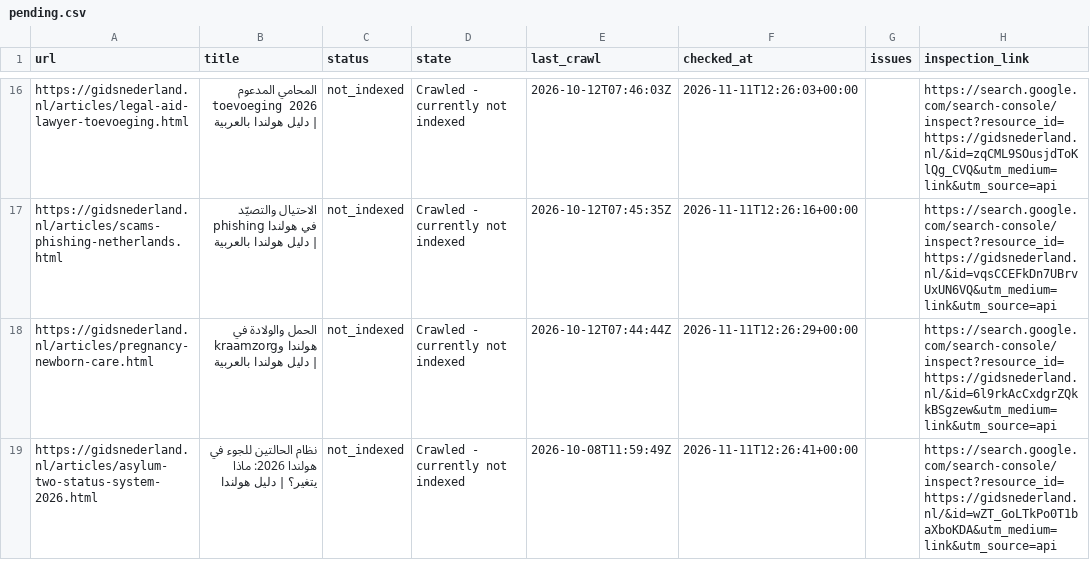
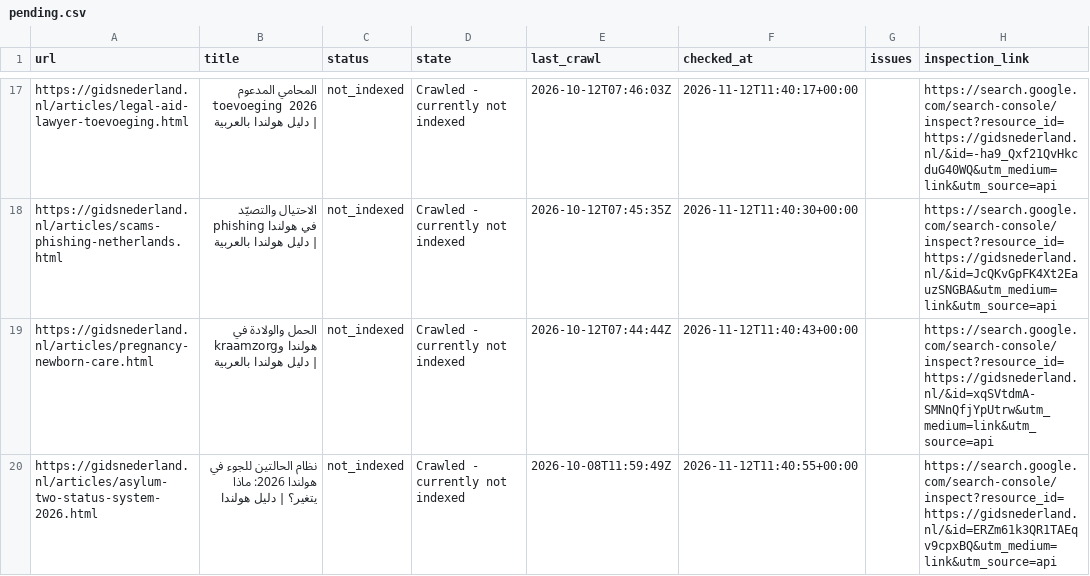
Before and after one commit to a-alzoubi-07-11/a-alzoubi-07-11.github.io, a CSV file: docs/indexing/pending.csv, drawn as a sheet; only a part is shown, gaps mark what is left out; addresses are those after the commit; the diff covers the shown part only; the diff names each change by its address in the sheet, - before the commit and + after, or states it on an @@ line.

Commit message:
Google indexing: update status and submission progress

```diff
--- a/docs/indexing/pending.csv
+++ b/docs/indexing/pending.csv
-F17 (checked_at): 2026-11-11T12:26:03+00:00
+F17 (checked_at): 2026-11-12T11:40:17+00:00
-H17 (inspection_link): https://search.google.com/search-console/inspect?resource_id=https://gidsnederland.nl/&id=zqCML9SOusjdToKlQg_CVQ&utm_medium=link&utm_source=api
+H17 (inspection_link): https://search.google.com/search-console/inspect?resource_id=https://gidsnederland.nl/&id=-ha9_Qxf21QvHkcduG40WQ&utm_medium=link&utm_source=api
-F18 (checked_at): 2026-11-11T12:26:16+00:00
+F18 (checked_at): 2026-11-12T11:40:30+00:00
-H18 (inspection_link): https://search.google.com/search-console/inspect?resource_id=https://gidsnederland.nl/&id=vqsCCEFkDn7UBrvUxUN6VQ&utm_medium=link&utm_source=api
+H18 (inspection_link): https://search.google.com/search-console/inspect?resource_id=https://gidsnederland.nl/&id=JcQKvGpFK4Xt2EauzSNGBA&utm_medium=link&utm_source=api
-F19 (checked_at): 2026-11-11T12:26:29+00:00
+F19 (checked_at): 2026-11-12T11:40:43+00:00
-H19 (inspection_link): https://search.google.com/search-console/inspect?resource_id=https://gidsnederland.nl/&id=6l9rkAcCxdgrZQkkBSgzew&utm_medium=link&utm_source=api
+H19 (inspection_link): https://search.google.com/search-console/inspect?resource_id=https://gidsnederland.nl/&id=xqSVtdmA-SMNnQfjYpUtrw&utm_medium=link&utm_source=api
-F20 (checked_at): 2026-11-11T12:26:41+00:00
+F20 (checked_at): 2026-11-12T11:40:55+00:00
-H20 (inspection_link): https://search.google.com/search-console/inspect?resource_id=https://gidsnederland.nl/&id=wZT_GoLTkPo0T1baXboKDA&utm_medium=link&utm_source=api
+H20 (inspection_link): https://search.google.com/search-console/inspect?resource_id=https://gidsnederland.nl/&id=ERZm61k3QR1TAEqv9cpxBQ&utm_medium=link&utm_source=api
```
Also changed, not shown: 1 added row and 78 edited cells elsewhere in this file, 4 other files.
